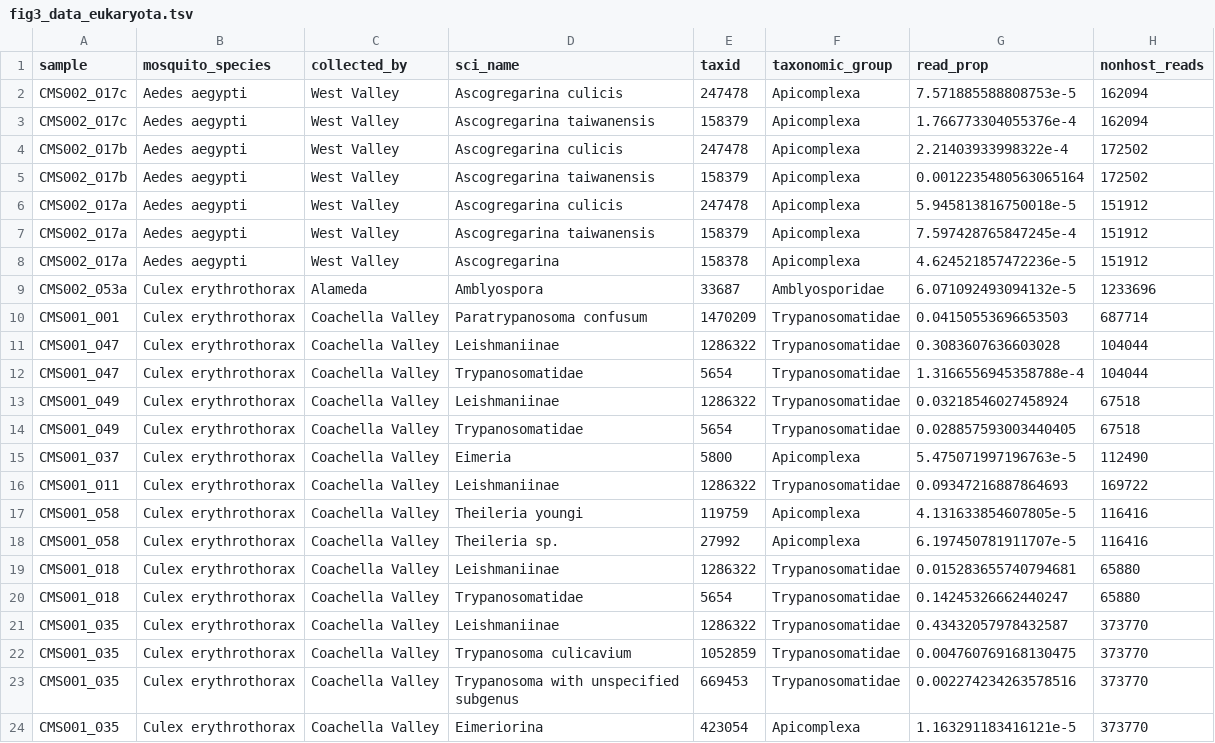
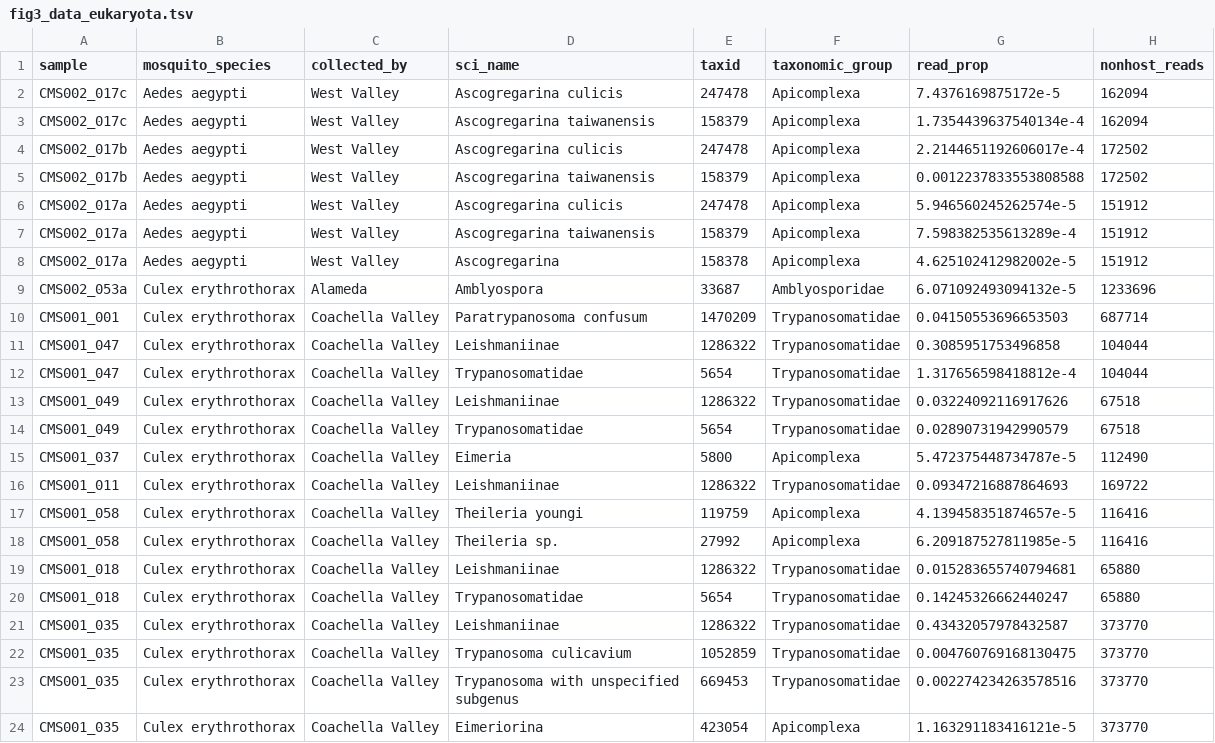
Before and after one commit to czbiohub-sf/california-mosquito-study, a TSV file: figures/fig3/fig3_data_eukaryota.tsv, drawn as a sheet; only a part is shown; the diff covers the shown part only.

```diff
--- a/figures/fig3/fig3_data_eukaryota.tsv
+++ b/figures/fig3/fig3_data_eukaryota.tsv
@@ -1,19 +1,19 @@
 sample	mosquito_species	collected_by	sci_name	taxid	taxonomic_group	read_prop	nonhost_reads
-CMS002_017c	Aedes aegypti	West Valley	Ascogregarina culicis	247478	Apicomplexa	7.571885588808753e-5	162094
-CMS002_017c	Aedes aegypti	West Valley	Ascogregarina taiwanensis	158379	Apicomplexa	1.766773304055376e-4	162094
-CMS002_017b	Aedes aegypti	West Valley	Ascogregarina culicis	247478	Apicomplexa	2.21403933998322e-4	172502
-CMS002_017b	Aedes aegypti	West Valley	Ascogregarina taiwanensis	158379	Apicomplexa	0.0012235480563065164	172502
-CMS002_017a	Aedes aegypti	West Valley	Ascogregarina culicis	247478	Apicomplexa	5.945813816750018e-5	151912
-CMS002_017a	Aedes aegypti	West Valley	Ascogregarina taiwanensis	158379	Apicomplexa	7.597428765847245e-4	151912
-CMS002_017a	Aedes aegypti	West Valley	Ascogregarina	158378	Apicomplexa	4.624521857472236e-5	151912
+CMS002_017c	Aedes aegypti	West Valley	Ascogregarina culicis	247478	Apicomplexa	7.4376169875172e-5	162094
+CMS002_017c	Aedes aegypti	West Valley	Ascogregarina taiwanensis	158379	Apicomplexa	1.7354439637540134e-4	162094
+CMS002_017b	Aedes aegypti	West Valley	Ascogregarina culicis	247478	Apicomplexa	2.2144651192606017e-4	172502
+CMS002_017b	Aedes aegypti	West Valley	Ascogregarina taiwanensis	158379	Apicomplexa	0.0012237833553808588	172502
+CMS002_017a	Aedes aegypti	West Valley	Ascogregarina culicis	247478	Apicomplexa	5.946560245262574e-5	151912
+CMS002_017a	Aedes aegypti	West Valley	Ascogregarina taiwanensis	158379	Apicomplexa	7.598382535613289e-4	151912
+CMS002_017a	Aedes aegypti	West Valley	Ascogregarina	158378	Apicomplexa	4.625102412982002e-5	151912
 CMS002_053a	Culex erythrothorax	Alameda	Amblyospora	33687	Amblyosporidae	6.071092493094132e-5	1233696
 CMS001_001	Culex erythrothorax	Coachella Valley	Paratrypanosoma confusum	1470209	Trypanosomatidae	0.04150553696653503	687714
-CMS001_047	Culex erythrothorax	Coachella Valley	Leishmaniinae	1286322	Trypanosomatidae	0.3083607636603028	104044
-CMS001_047	Culex erythrothorax	Coachella Valley	Trypanosomatidae	5654	Trypanosomatidae	1.3166556945358788e-4	104044
-CMS001_049	Culex erythrothorax	Coachella Valley	Leishmaniinae	1286322	Trypanosomatidae	0.03218546027458924	67518
-CMS001_049	Culex erythrothorax	Coachella Valley	Trypanosomatidae	5654	Trypanosomatidae	0.028857593003440405	67518
-CMS001_037	Culex erythrothorax	Coachella Valley	Eimeria	5800	Apicomplexa	5.475071997196763e-5	112490
+CMS001_047	Culex erythrothorax	Coachella Valley	Leishmaniinae	1286322	Trypanosomatidae	0.3085951753496858	104044
+CMS001_047	Culex erythrothorax	Coachella Valley	Trypanosomatidae	5654	Trypanosomatidae	1.317656598418812e-4	104044
+CMS001_049	Culex erythrothorax	Coachella Valley	Leishmaniinae	1286322	Trypanosomatidae	0.03224092116917626	67518
+CMS001_049	Culex erythrothorax	Coachella Valley	Trypanosomatidae	5654	Trypanosomatidae	0.02890731942990579	67518
+CMS001_037	Culex erythrothorax	Coachella Valley	Eimeria	5800	Apicomplexa	5.472375448734787e-5	112490
 CMS001_011	Culex erythrothorax	Coachella Valley	Leishmaniinae	1286322	Trypanosomatidae	0.09347216887864693	169722
-CMS001_058	Culex erythrothorax	Coachella Valley	Theileria youngi	119759	Apicomplexa	4.131633854607805e-5	116416
-CMS001_058	Culex erythrothorax	Coachella Valley	Theileria sp.	27992	Apicomplexa	6.197450781911707e-5	116416
+CMS001_058	Culex erythrothorax	Coachella Valley	Theileria youngi	119759	Apicomplexa	4.139458351874657e-5	116416
+CMS001_058	Culex erythrothorax	Coachella Valley	Theileria sp.	27992	Apicomplexa	6.209187527811985e-5	116416
 CMS001_018	Culex erythrothorax	Coachella Valley	Leishmaniinae	1286322	Trypanosomatidae	0.015283655740794681	65880
```
Also changed, not shown: 12 edited cells elsewhere in this file, data/metadata/nonhost_reads_decontam_nohexapoda.tsv, figures/fig3/all_contigs_df.tsv, 5 other files.
